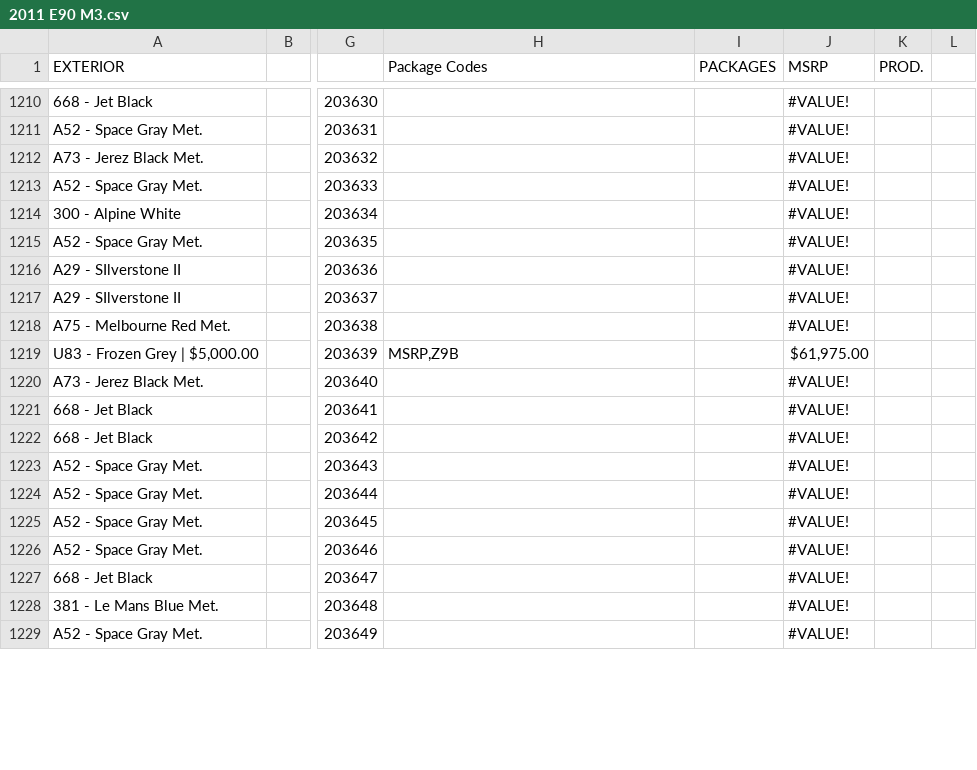
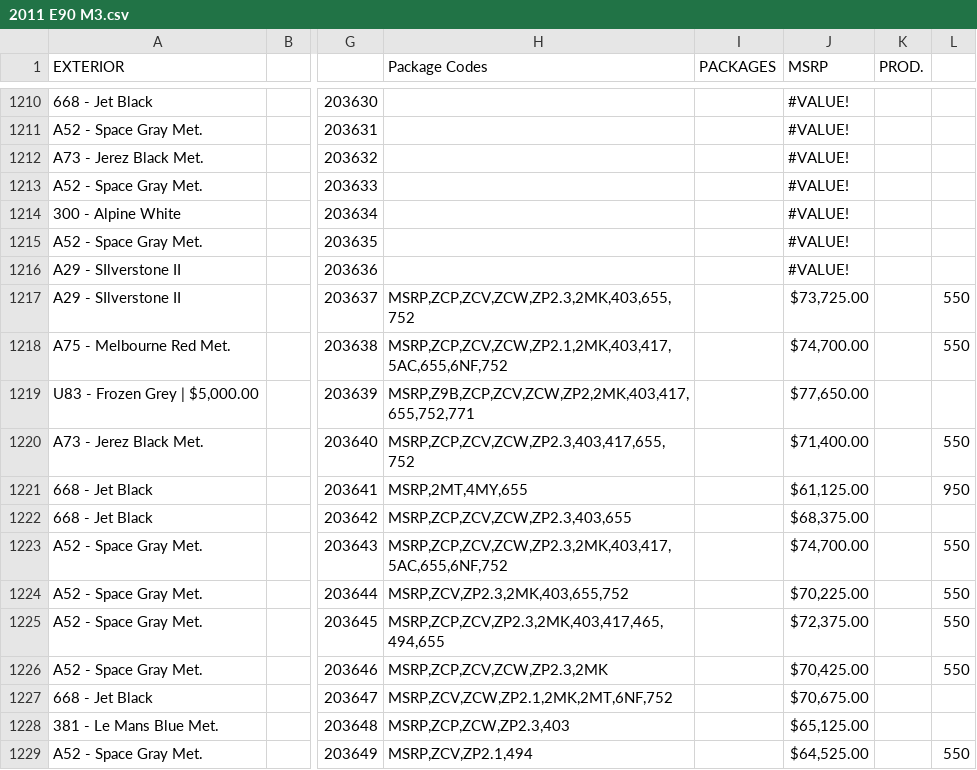
Before and after one commit to Sman19/2011-E90-M3-Configurator, a CSV file: 2011 E90 M3.csv, drawn as a sheet; only a part is shown, gaps mark what is left out; the diff covers the shown part only; the diff names each change by its address in the sheet, - before the commit and + after, or states it on an @@ line.

Commit message:
Add files via upload

```diff
--- a/2011 E90 M3.csv
+++ b/2011 E90 M3.csv
-H1217 (Package Codes): (empty)
+H1217 (Package Codes): MSRP,ZCP,ZCV,ZCW,ZP2.3,2MK,403,655,752
-J1217 (MSRP): #VALUE!
+J1217 (MSRP): $73,725.00
-L1217:L1218: (empty)
+L1217:L1218: 550
-H1218 (Package Codes): (empty)
+H1218 (Package Codes): MSRP,ZCP,ZCV,ZCW,ZP2.1,2MK,403,417,5AC,655,6NF,752
-J1218 (MSRP): #VALUE!
+J1218 (MSRP): $74,700.00
-H1219 (Package Codes): MSRP,Z9B
+H1219 (Package Codes): MSRP,Z9B,ZCP,ZCV,ZCW,ZP2,2MK,403,417,655,752,771
-J1219 (MSRP): $61,975.00
+J1219 (MSRP): $77,650.00
-H1220 (Package Codes): (empty)
+H1220 (Package Codes): MSRP,ZCP,ZCV,ZCW,ZP2.3,403,417,655,752
-J1220 (MSRP): #VALUE!
+J1220 (MSRP): $71,400.00
-L1220: (empty)
+L1220: 550
-H1221 (Package Codes): (empty)
+H1221 (Package Codes): MSRP,2MT,4MY,655
-J1221 (MSRP): #VALUE!
+J1221 (MSRP): $61,125.00
-L1221: (empty)
+L1221: 950
-H1222 (Package Codes): (empty)
+H1222 (Package Codes): MSRP,ZCP,ZCV,ZCW,ZP2.3,403,655
-J1222 (MSRP): #VALUE!
+J1222 (MSRP): $68,375.00
-H1223 (Package Codes): (empty)
+H1223 (Package Codes): MSRP,ZCP,ZCV,ZCW,ZP2.3,2MK,403,417,5AC,655,6NF,752
-J1223 (MSRP): #VALUE!
+J1223 (MSRP): $74,700.00
-L1223:L1226: (empty)
+L1223:L1226: 550
-H1224 (Package Codes): (empty)
+H1224 (Package Codes): MSRP,ZCV,ZP2.3,2MK,403,655,752
-J1224 (MSRP): #VALUE!
+J1224 (MSRP): $70,225.00
-H1225 (Package Codes): (empty)
+H1225 (Package Codes): MSRP,ZCP,ZCV,ZP2.3,2MK,403,417,465,494,655
-J1225 (MSRP): #VALUE!
+J1225 (MSRP): $72,375.00
-H1226 (Package Codes): (empty)
+H1226 (Package Codes): MSRP,ZCP,ZCV,ZCW,ZP2.3,2MK
-J1226 (MSRP): #VALUE!
+J1226 (MSRP): $70,425.00
-H1227 (Package Codes): (empty)
+H1227 (Package Codes): MSRP,ZCV,ZCW,ZP2.1,2MK,2MT,6NF,752
-J1227 (MSRP): #VALUE!
+J1227 (MSRP): $70,675.00
-H1228 (Package Codes): (empty)
+H1228 (Package Codes): MSRP,ZCP,ZCW,ZP2.3,403
-J1228 (MSRP): #VALUE!
+J1228 (MSRP): $65,125.00
-H1229 (Package Codes): (empty)
+H1229 (Package Codes): MSRP,ZCV,ZP2.1,494
-J1229 (MSRP): #VALUE!
+J1229 (MSRP): $64,525.00
-L1229: (empty)
+L1229: 550
```
Also changed, not shown: 71 edited cells elsewhere in this file.
